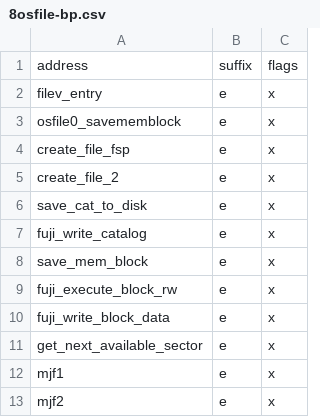
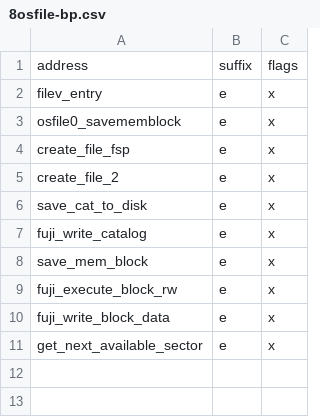
Before and after one commit to markjfisher/fn-rom, a CSV file: breakpoints/8osfile-bp.csv, drawn as a sheet.

Commit message:
Fix refactored code for 8osfile

```diff
--- a/breakpoints/8osfile-bp.csv
+++ b/breakpoints/8osfile-bp.csv
@@ -11,3 +11 @@ fuji_write_block_data,e,x
 get_next_available_sector,e,x
-mjf1,e,x
-mjf2,e,x
```
Also changed, not shown: 1 other file.
